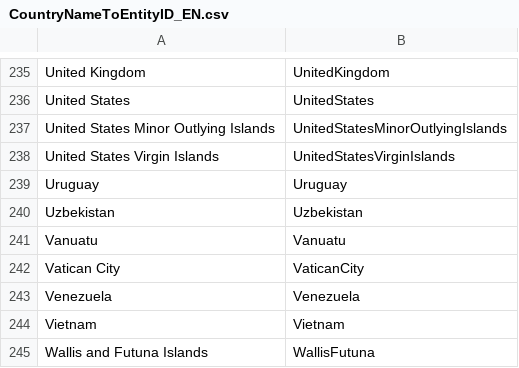
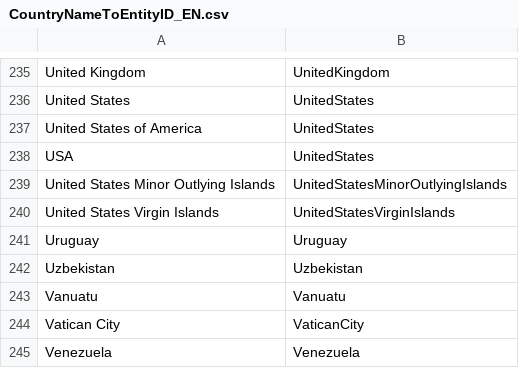
Before and after one commit to antononcube/Raku-DSL-Entity-Geographics, a CSV file: resources/CountryNameToEntityID_EN.csv, drawn as a sheet; only a part is shown, gaps mark what is left out; the shorter side is filled out with more unchanged rows; the diff names each change by its address in the sheet, - before the commit and + after, or states it on an @@ line.

Commit message:
feat:Extended the entity names.

```diff
--- a/resources/CountryNameToEntityID_EN.csv
+++ b/resources/CountryNameToEntityID_EN.csv
+row 237: United States of America | UnitedStates
+row 238: USA | UnitedStates
```
